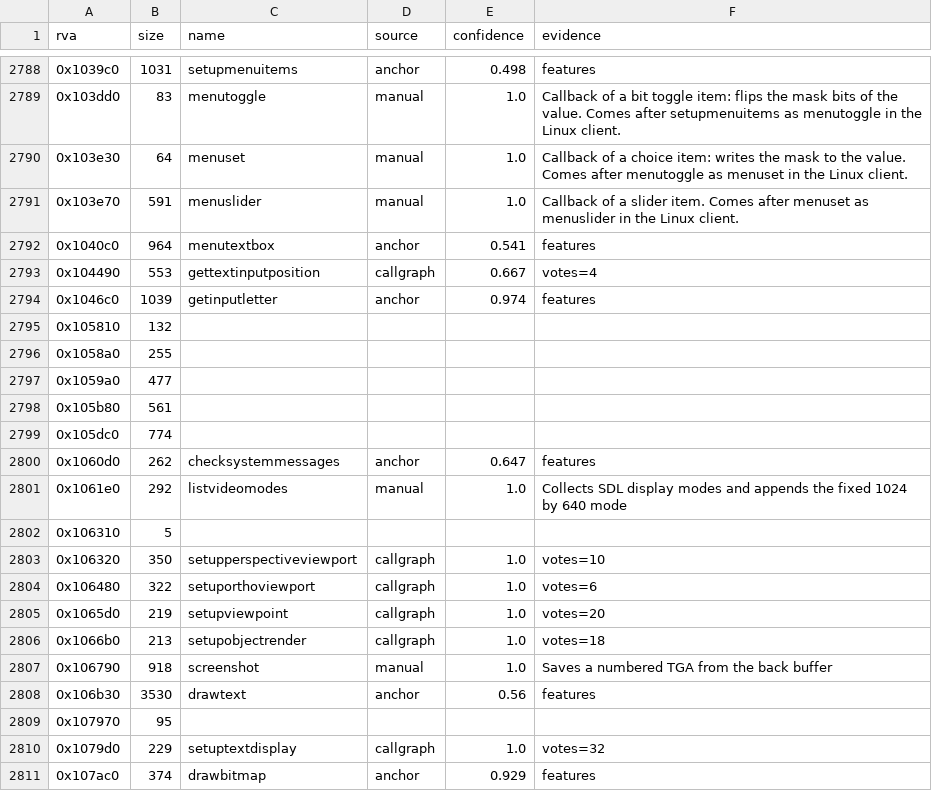
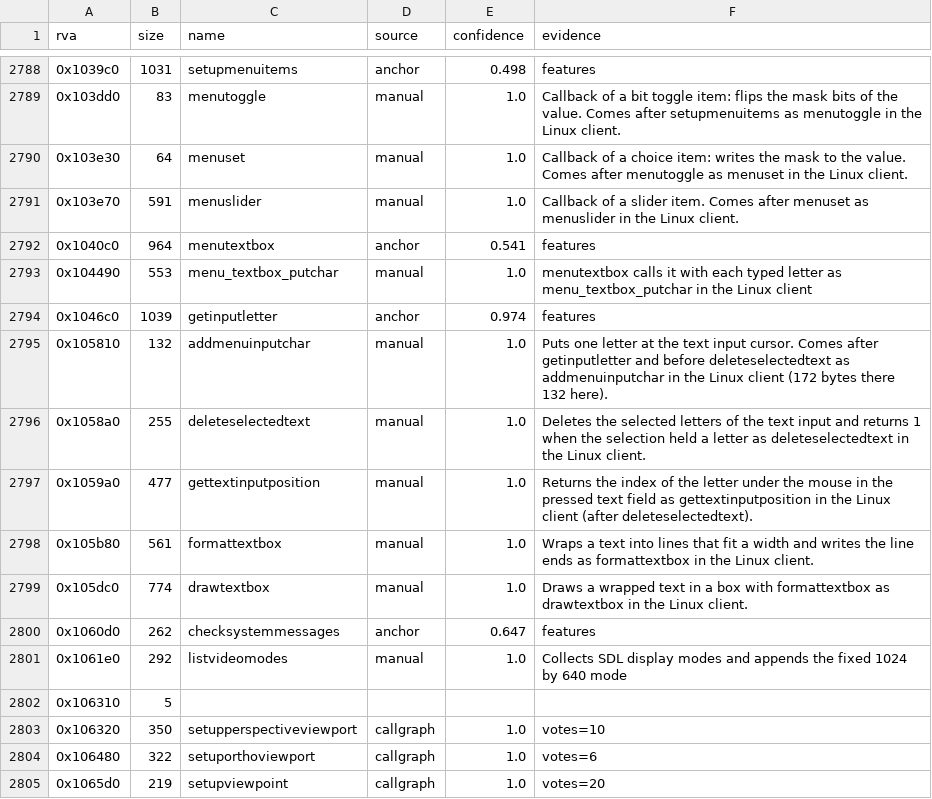
Before and after one commit to TheGreatVulpzin/OpenSubRosa24, a CSV file: analysis/client_win/functions.csv, drawn as a sheet; only a part is shown, gaps mark what is left out; the shorter side is filled out with more unchanged rows.

```diff
--- a/analysis/client_win/functions.csv
+++ b/analysis/client_win/functions.csv
@@ -2792,9 +2792,9 @@ rva,size,name,source,confidence,evidence
 0x1040c0,964,menutextbox,anchor,0.541,features
-0x104490,553,gettextinputposition,callgraph,0.667,votes=4
+0x104490,553,menu_textbox_putchar,manual,1.0,menutextbox calls it with each typed letter as menu_textbox_putchar in the Linux client
 0x1046c0,1039,getinputletter,anchor,0.974,features
-0x105810,132,,,,
-0x1058a0,255,,,,
-0x1059a0,477,,,,
-0x105b80,561,,,,
-0x105dc0,774,,,,
+0x105810,132,addmenuinputchar,manual,1.0,Puts one letter at the text input cursor. Comes after getinputletter and before deleteselectedtext as addmenuinputchar in the Linux client (172 bytes there 132 here).
+0x1058a0,255,deleteselectedtext,manual,1.0,Deletes the selected letters of the text input and returns 1 when the selection held a letter as deleteselectedtext in the Linux client.
+0x1059a0,477,gettextinputposition,manual,1.0,Returns the index of the letter under the mouse in the pressed text field as gettextinputposition in the Linux client (after deleteselectedtext).
+0x105b80,561,formattextbox,manual,1.0,Wraps a text into lines that fit a width and writes the line ends as formattextbox in the Linux client.
+0x105dc0,774,drawtextbox,manual,1.0,Draws a wrapped text in a box with formattextbox as drawtextbox in the Linux client.
 0x1060d0,262,checksystemmessages,anchor,0.647,features
```
Also changed, not shown: analysis/client_win/group_globals_C5.csv, analysis/client_win/groups.csv, 9 other files.
